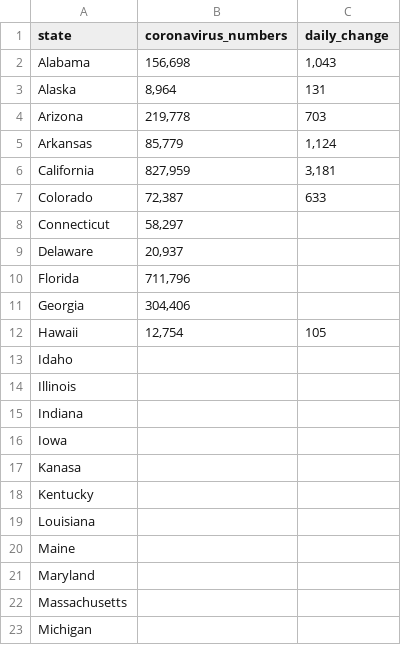
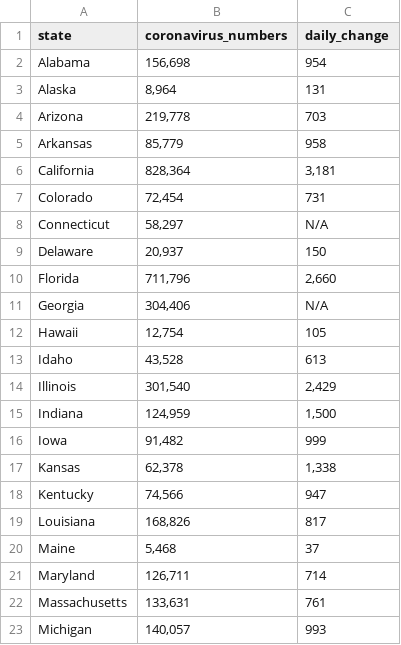
Before and after one commit to JY-1209/state_coronavirus_tracker, a CSV file: CSV_FIles/state_results.csv, drawn as a sheet; only a part is shown; the diff covers the shown part only.

```diff
--- a/CSV_FIles/state_results.csv
+++ b/CSV_FIles/state_results.csv
@@ -1,23 +1,23 @@
 state,coronavirus_numbers,daily_change
-Alabama,"156,698","1,043"
+Alabama,"156,698",954
 Alaska,"8,964",131
 Arizona,"219,778",703
-Arkansas,"85,779","1,124"
-California,"827,959","3,181"
-Colorado,"72,387",633
-Connecticut,"58,297",
-Delaware,"20,937",
-Florida,"711,796",
-Georgia,"304,406",
+Arkansas,"85,779",958
+California,"828,364","3,181"
+Colorado,"72,454",731
+Connecticut,"58,297",N/A
+Delaware,"20,937",150
+Florida,"711,796","2,660"
+Georgia,"304,406",N/A
 Hawaii,"12,754",105
-Idaho,,
-Illinois,,
-Indiana,,
-Iowa,,
-Kanasa,,
-Kentucky,,
-Louisiana,,
-Maine,,
-Maryland,,
-Massachusetts,,
-Michigan,,
+Idaho,"43,528",613
+Illinois,"301,540","2,429"
+Indiana,"124,959","1,500"
+Iowa,"91,482",999
+Kansas,"62,378","1,338"
+Kentucky,"74,566",947
+Louisiana,"168,826",817
+Maine,"5,468",37
+Maryland,"126,711",714
+Massachusetts,"133,631",761
+Michigan,"140,057",993
```
Also changed, not shown: 56 edited cells elsewhere in this file, 2 other files.
